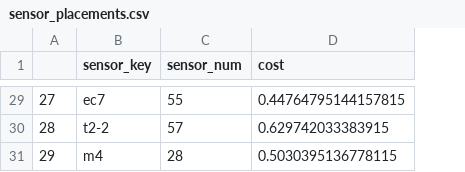
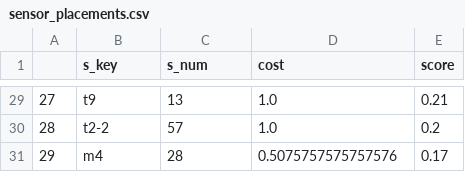
Before and after one commit to SWAIN-Project/Ergene-Data, a CSV file: sensor-placement-results/sensor_placements.csv, drawn as a sheet; only a part is shown, gaps mark what is left out; the diff covers the shown part only; the diff names each change by its address in the sheet, - before the commit and + after, or states it on an @@ line.

Commit message:
updated sensor placements result

```diff
--- a/sensor-placement-results/sensor_placements.csv
+++ b/sensor-placement-results/sensor_placements.csv
+column E (score), rows 29-31: 0.21 | 0.2 | 0.17
-B1: sensor_key
+B1: s_key
-C1: sensor_num
+C1: s_num
-B29 (s_key): ec7
+B29 (s_key): t9
-C29 (s_num): 55
+C29 (s_num): 13
-D29 (cost): 0.44764795144157815
+D29 (cost): 1.0
-D30 (cost): 0.629742033383915
+D30 (cost): 1.0
-D31 (cost): 0.5030395136778115
+D31 (cost): 0.5075757575757576
```
Also changed, not shown: 26 edited cells elsewhere in this file.
